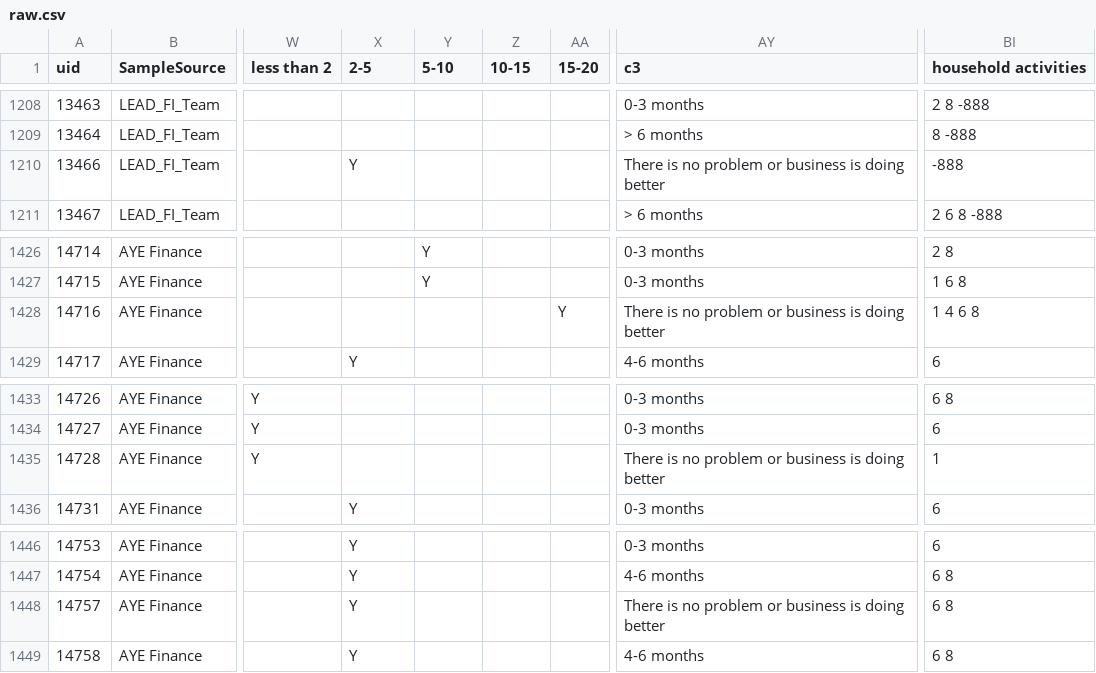
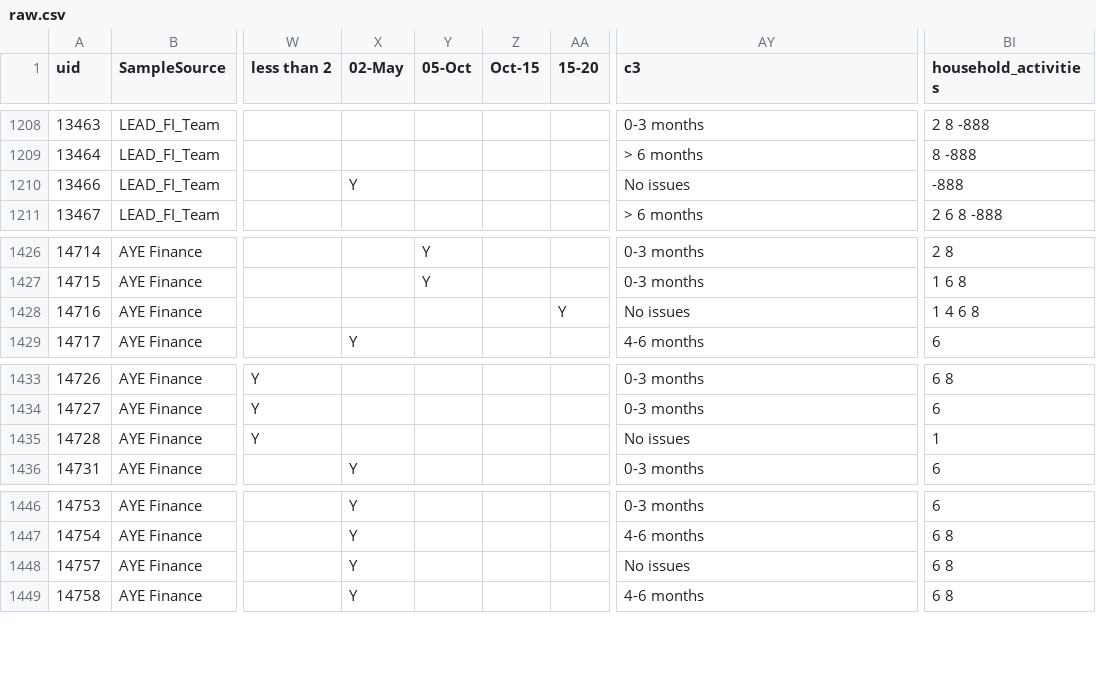
Before and after one commit to dhananIFMR/sourcecode, a CSV file: assets/raw.csv, drawn as a sheet; only a part is shown, gaps mark what is left out; the diff covers the shown part only; the diff names each change by its address in the sheet, - before the commit and + after, or states it on an @@ line.

```diff
--- a/assets/raw.csv
+++ b/assets/raw.csv
-X1: 2-5
+X1: 02-May
-Y1: 5-10
+Y1: 05-Oct
-Z1: 10-15
+Z1: Oct-15
-BI1: household activities
+BI1: household_activities
-AY1210 (c3): There is no problem or business is doing better
+AY1210 (c3): No issues
-AY1428 (c3): There is no problem or business is doing better
+AY1428 (c3): No issues
-AY1435 (c3): There is no problem or business is doing better
+AY1435 (c3): No issues
-AY1448 (c3): There is no problem or business is doing better
+AY1448 (c3): No issues
```
Also changed, not shown: 6 edited cells elsewhere in this file, 6 other files.
